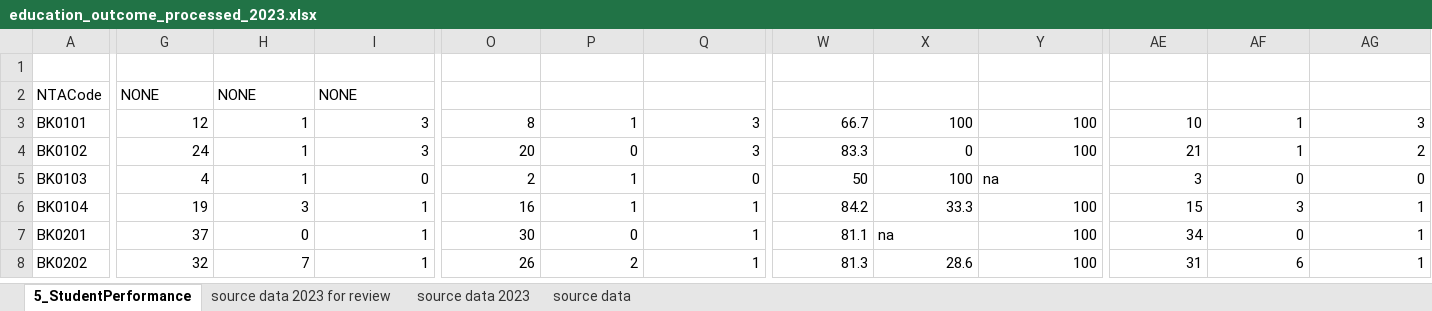
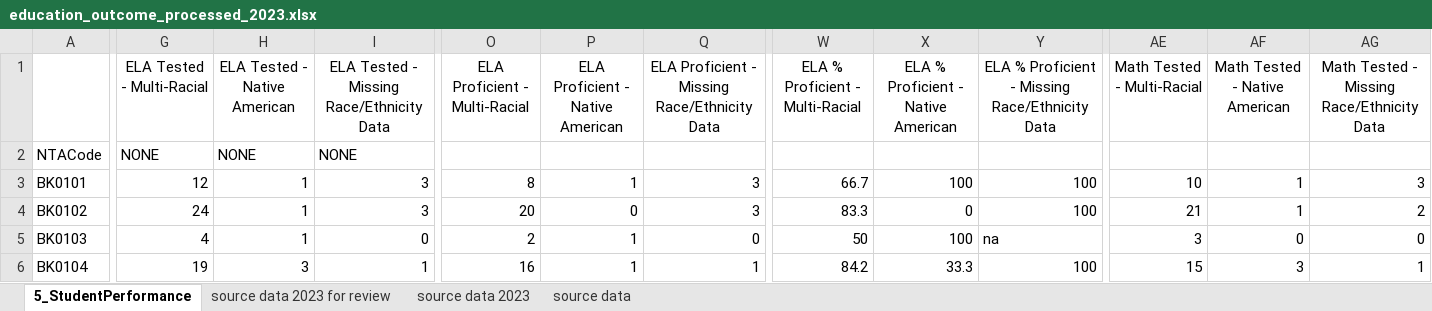
Before and after one commit to NYCPlanning/db-equitable-development-tool, an Excel workbook: resources/quality_of_life/education_outcome/education_outcome_processed_2023.xlsx, sheet 5_StudentPerformance, drawn as a sheet; only a part is shown, gaps mark what is left out; the shorter side is filled out with more unchanged rows; values as stored, in another font and other column widths than the file's, no borders; the diff covers the shown part only; the diff names each change by its address in the sheet, - before the commit and + after, or states it on an @@ line.

Commit message:
ensure all columns have a header and not just a DOE code

```diff
--- a/resources/quality_of_life/education_outcome/education_outcome_processed_2023.xlsx (sheet 5_StudentPerformance)
+++ b/resources/quality_of_life/education_outcome/education_outcome_processed_2023.xlsx (sheet 5_StudentPerformance)
-G1: (empty)
+G1: ELA Tested - Multi-Racial
-H1: (empty)
+H1: ELA Tested - Native American
-I1: (empty)
+I1: ELA Tested - Missing Race/Ethnicity Data
-O1: (empty)
+O1: ELA Proficient - Multi-Racial
-P1: (empty)
+P1: ELA Proficient - Native American
-Q1: (empty)
+Q1: ELA Proficient - Missing Race/Ethnicity Data
-W1: (empty)
+W1: ELA % Proficient - Multi-Racial
-X1: (empty)
+X1: ELA % Proficient - Native American
-Y1: (empty)
+Y1: ELA % Proficient - Missing Race/Ethnicity Data
-AE1: (empty)
+AE1: Math Tested - Multi-Racial
-AF1: (empty)
+AF1: Math Tested - Native American
-AG1: (empty)
+AG1: Math Tested - Missing Race/Ethnicity Data
```
Also changed, not shown: 21 edited cells elsewhere in this sheet.
